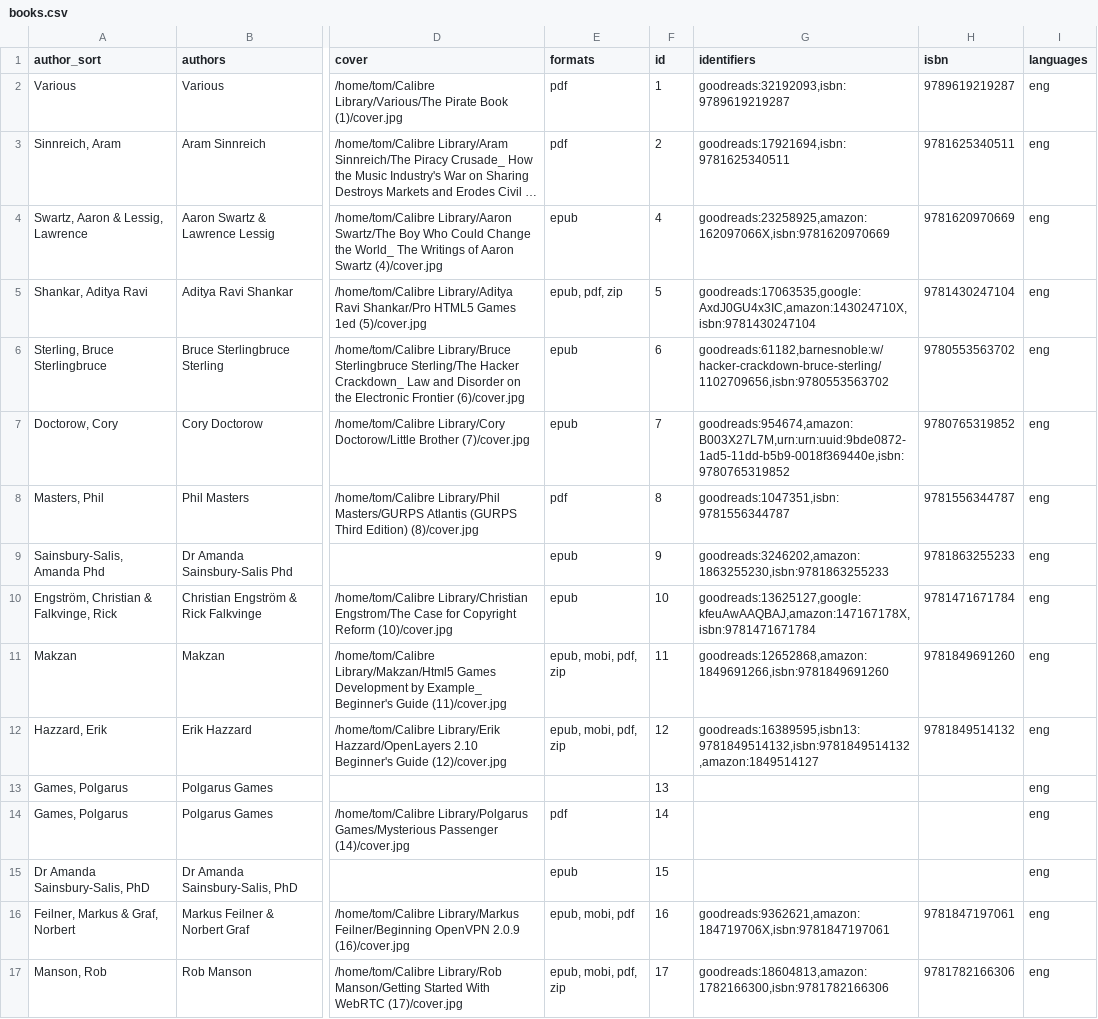
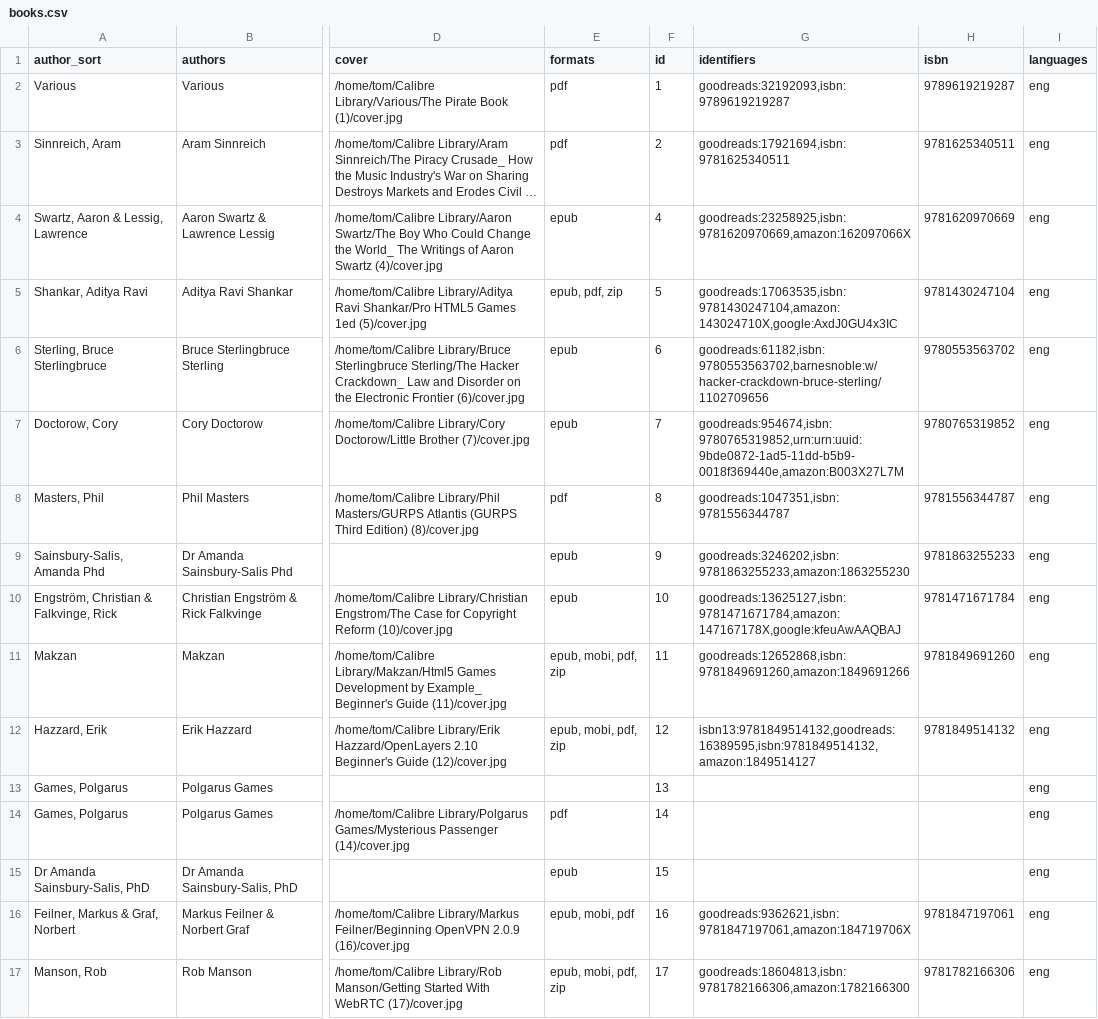
Before and after one commit to tomasparks/website, a CSV file: gobal/_data/books.csv, drawn as a sheet; only a part is shown, gaps mark what is left out; long unchanged cells end in …; the diff covers the shown part only; the diff names each change by its address in the sheet, - before the commit and + after, or states it on an @@ line.

```diff
--- a/gobal/_data/books.csv
+++ b/gobal/_data/books.csv
-G4 (identifiers): goodreads:23258925,amazon:162097066X,isbn:9781620970669
+G4 (identifiers): goodreads:23258925,isbn:9781620970669,amazon:162097066X
-G5 (identifiers): goodreads:17063535,google:AxdJ0GU4x3IC,amazon:143024710X,isbn:9781430247104
+G5 (identifiers): goodreads:17063535,isbn:9781430247104,amazon:143024710X,google:AxdJ0GU4x3IC
-G6 (identifiers): goodreads:61182,barnesnoble:w/hacker-crackdown-bruce-sterling/1102709656,isbn:9780553563702
+G6 (identifiers): goodreads:61182,isbn:9780553563702,barnesnoble:w/hacker-crackdown-bruce-sterling/1102709656
-G7 (identifiers): goodreads:954674,amazon:B003X27L7M,urn:urn:uuid:9bde0872-1ad5-11dd-b5b9-0018f369440e,isbn:9780765319852
+G7 (identifiers): goodreads:954674,isbn:9780765319852,urn:urn:uuid:9bde0872-1ad5-11dd-b5b9-0018f369440e,amazon:B003X27L7M
-G9 (identifiers): goodreads:3246202,amazon:1863255230,isbn:9781863255233
+G9 (identifiers): goodreads:3246202,isbn:9781863255233,amazon:1863255230
-G10 (identifiers): goodreads:13625127,google:kfeuAwAAQBAJ,amazon:147167178X,isbn:9781471671784
+G10 (identifiers): goodreads:13625127,isbn:9781471671784,amazon:147167178X,google:kfeuAwAAQBAJ
-G11 (identifiers): goodreads:12652868,amazon:1849691266,isbn:9781849691260
+G11 (identifiers): goodreads:12652868,isbn:9781849691260,amazon:1849691266
-G12 (identifiers): goodreads:16389595,isbn13:9781849514132,isbn:9781849514132,amazon:1849514127
+G12 (identifiers): isbn13:9781849514132,goodreads:16389595,isbn:9781849514132,amazon:1849514127
-G16 (identifiers): goodreads:9362621,amazon:184719706X,isbn:9781847197061
+G16 (identifiers): goodreads:9362621,isbn:9781847197061,amazon:184719706X
-G17 (identifiers): goodreads:18604813,amazon:1782166300,isbn:9781782166306
+G17 (identifiers): goodreads:18604813,isbn:9781782166306,amazon:1782166300
```
Also changed, not shown: 59 edited cells elsewhere in this file, 1 other file.
